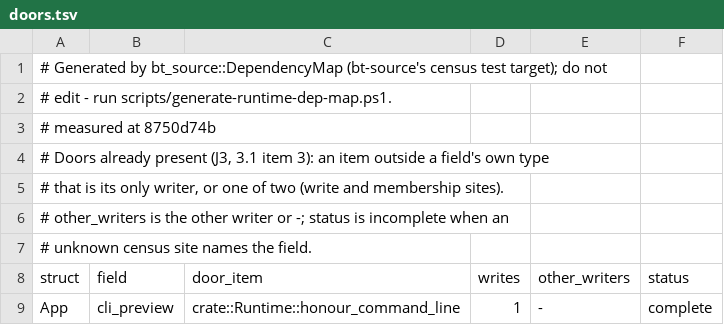
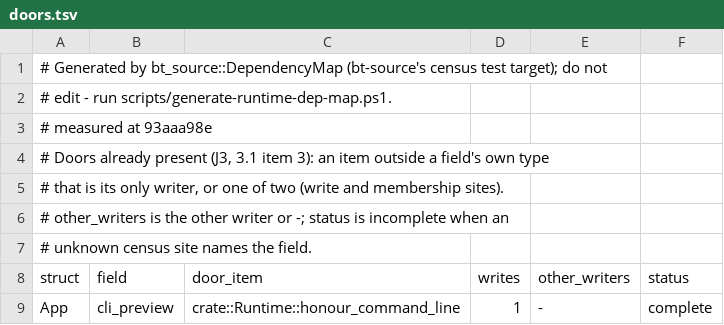
Before and after one commit to lulu-loopp/folio-terminal, a TSV file: docs/plans/design/runtime-dep-map/doors.tsv, drawn as a sheet; only a part is shown.

```diff
--- a/docs/plans/design/runtime-dep-map/doors.tsv
+++ b/docs/plans/design/runtime-dep-map/doors.tsv
@@ -2,3 +2,3 @@
 # edit - run scripts/generate-runtime-dep-map.ps1.
-# measured at 8750d74b
+# measured at 93aaa98e
 # Doors already present (J3, 3.1 item 3): an item outside a field's own type
```
Also changed, not shown: docs/plans/design/runtime-dep-map/fields.tsv, docs/plans/design/runtime-dep-map/topics.tsv, 1 other file.
